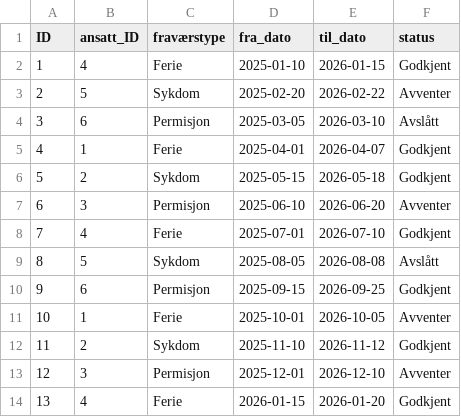
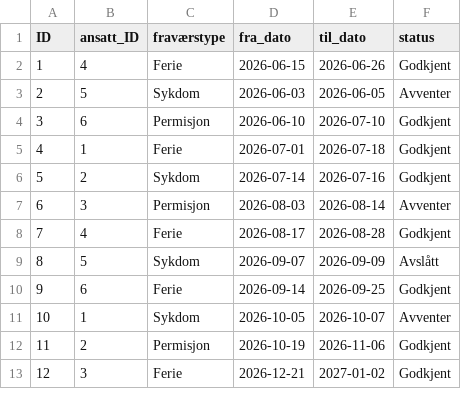
Before and after one commit to lbex0/Kalendersporer, a CSV file: database/db/data/kalendersporer-Fraværssøknad.csv, drawn as a sheet; only a part is shown; removed rows and columns are numbered as before the commit, all else as after; the diff covers the shown part only; the diff names each change by its address in the sheet, - before the commit and + after, or states it on an @@ line.

Commit message:
oppdatert testdata (fikse en bug) og gjøre titler bold og endre litt på dato

```diff
--- a/database/db/data/kalendersporer-Fraværssøknad.csv
+++ b/database/db/data/kalendersporer-Fraværssøknad.csv
-D2 (fra_dato): 2025-01-10
+D2 (fra_dato): 2026-06-15
-E2 (til_dato): 2026-01-15
+E2 (til_dato): 2026-06-26
-D3 (fra_dato): 2025-02-20
+D3 (fra_dato): 2026-06-03
-E3 (til_dato): 2026-02-22
+E3 (til_dato): 2026-06-05
-D4 (fra_dato): 2025-03-05
+D4 (fra_dato): 2026-06-10
-E4 (til_dato): 2026-03-10
+E4 (til_dato): 2026-07-10
-F4 (status): Avslått
+F4 (status): Godkjent
-D5 (fra_dato): 2025-04-01
+D5 (fra_dato): 2026-07-01
-E5 (til_dato): 2026-04-07
+E5 (til_dato): 2026-07-18
-D6 (fra_dato): 2025-05-15
+D6 (fra_dato): 2026-07-14
-E6 (til_dato): 2026-05-18
+E6 (til_dato): 2026-07-16
-D7 (fra_dato): 2025-06-10
+D7 (fra_dato): 2026-08-03
-E7 (til_dato): 2026-06-20
+E7 (til_dato): 2026-08-14
-D8 (fra_dato): 2025-07-01
+D8 (fra_dato): 2026-08-17
-E8 (til_dato): 2026-07-10
+E8 (til_dato): 2026-08-28
-D9 (fra_dato): 2025-08-05
+D9 (fra_dato): 2026-09-07
-E9 (til_dato): 2026-08-08
+E9 (til_dato): 2026-09-09
-C10 (fraværstype): Permisjon
+C10 (fraværstype): Ferie
-D10 (fra_dato): 2025-09-15
+D10 (fra_dato): 2026-09-14
-C11 (fraværstype): Ferie
+C11 (fraværstype): Sykdom
-D11 (fra_dato): 2025-10-01
+D11 (fra_dato): 2026-10-05
-E11 (til_dato): 2026-10-05
+E11 (til_dato): 2026-10-07
-C12 (fraværstype): Sykdom
+C12 (fraværstype): Permisjon
-D12 (fra_dato): 2025-11-10
+D12 (fra_dato): 2026-10-19
-E12 (til_dato): 2026-11-12
+E12 (til_dato): 2026-11-06
-row 13: 12 | 3 | Permisjon | 2025-12-01 | 2026-12-10 | Avventer
@@ column A (ID) renumbered between rows 13 and 19 @@
-B13 (ansatt_ID): 4
+B13 (ansatt_ID): 3
-D13 (fra_dato): 2026-01-15
+D13 (fra_dato): 2026-12-21
-E13 (til_dato): 2026-01-20
+E13 (til_dato): 2027-01-02
```
Also changed, not shown: 2 added rows, 13 removed rows and 11 edited cells elsewhere in this file, database/db/data/kalendersporer-Fridager.csv, database/db/data/kalendersporer-LoginInfo.csv, 3 other files.
